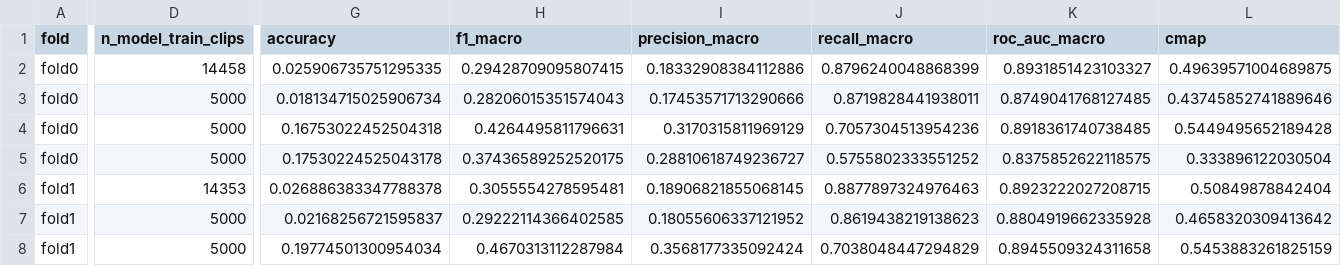
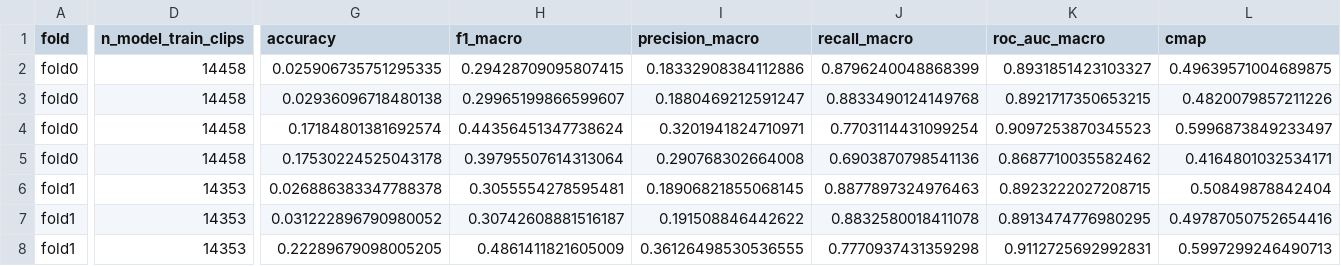
Before and after one commit to veroserna/Proyecto-1-MIAA, a CSV file: experiments/results/hito4_5/supervised/cv_scores_by_fold.csv, drawn as a sheet; only a part is shown, gaps mark what is left out; the diff covers the shown part only; the diff names each change by its address in the sheet, - before the commit and + after, or states it on an @@ line.

```diff
--- a/experiments/results/hito4_5/supervised/cv_scores_by_fold.csv
+++ b/experiments/results/hito4_5/supervised/cv_scores_by_fold.csv
-D3:D5 (n_model_train_clips): 5000
+D3:D5 (n_model_train_clips): 14458
-G3 (accuracy): 0.018134715025906734
+G3 (accuracy): 0.02936096718480138
-H3 (f1_macro): 0.28206015351574043
+H3 (f1_macro): 0.29965199866599607
-I3 (precision_macro): 0.17453571713290666
+I3 (precision_macro): 0.1880469212591247
-J3 (recall_macro): 0.8719828441938011
+J3 (recall_macro): 0.8833490124149768
-K3 (roc_auc_macro): 0.8749041768127485
+K3 (roc_auc_macro): 0.8921717350653215
-L3 (cmap): 0.43745852741889646
+L3 (cmap): 0.4820079857211226
-G4 (accuracy): 0.16753022452504318
+G4 (accuracy): 0.17184801381692574
-H4 (f1_macro): 0.4264495811796631
+H4 (f1_macro): 0.44356451347738624
-I4 (precision_macro): 0.3170315811969129
+I4 (precision_macro): 0.3201941824710971
-J4 (recall_macro): 0.7057304513954236
+J4 (recall_macro): 0.7703114431099254
-K4 (roc_auc_macro): 0.8918361740738485
+K4 (roc_auc_macro): 0.9097253870345523
-L4 (cmap): 0.5449495652189428
+L4 (cmap): 0.5996873849233497
-H5 (f1_macro): 0.37436589252520175
+H5 (f1_macro): 0.39795507614313064
-I5 (precision_macro): 0.28810618749236727
+I5 (precision_macro): 0.290768302664008
-J5 (recall_macro): 0.5755802333551252
+J5 (recall_macro): 0.6903870798541136
-K5 (roc_auc_macro): 0.8375852622118575
+K5 (roc_auc_macro): 0.8687710035582462
-L5 (cmap): 0.333896122030504
+L5 (cmap): 0.4164801032534171
-D7:D8 (n_model_train_clips): 5000
+D7:D8 (n_model_train_clips): 14353
-G7 (accuracy): 0.02168256721595837
+G7 (accuracy): 0.031222896790980052
-H7 (f1_macro): 0.29222114366402585
+H7 (f1_macro): 0.30742608881516187
-I7 (precision_macro): 0.18055606337121952
+I7 (precision_macro): 0.191508846442622
-J7 (recall_macro): 0.8619438219138623
+J7 (recall_macro): 0.8832580018411078
-K7 (roc_auc_macro): 0.8804919662335928
+K7 (roc_auc_macro): 0.8913474776980295
-L7 (cmap): 0.4658320309413642
+L7 (cmap): 0.49787050752654416
-G8 (accuracy): 0.19774501300954034
+G8 (accuracy): 0.22289679098005205
-H8 (f1_macro): 0.4670313112287984
+H8 (f1_macro): 0.4861411821605009
-I8 (precision_macro): 0.3568177335092424
+I8 (precision_macro): 0.36126498530536555
-J8 (recall_macro): 0.7038048447294829
+J8 (recall_macro): 0.7770937431359298
-K8 (roc_auc_macro): 0.8945509324311658
+K8 (roc_auc_macro): 0.9112725692992831
-L8 (cmap): 0.5453883261825159
+L8 (cmap): 0.5997299246490713
```
Also changed, not shown: 74 edited cells elsewhere in this file, experiments/results/hito4_5/supervised/per_class_metrics.csv, 11 other files.
